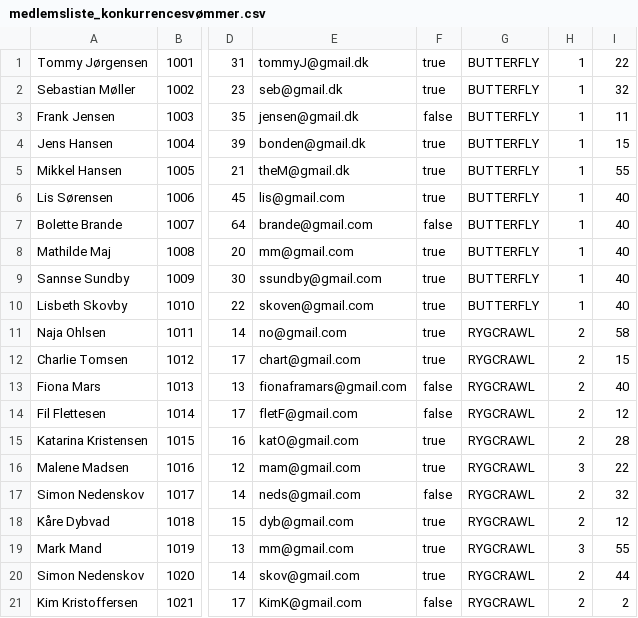
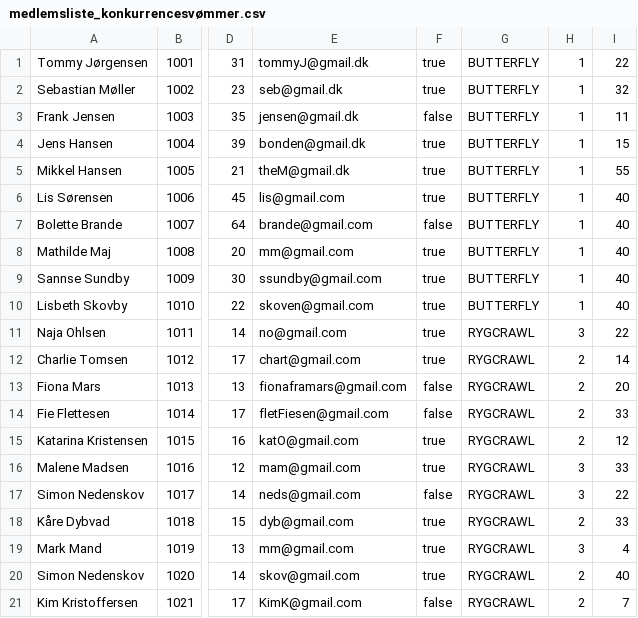
Before and after one commit to norskemarcus/Delfinen, a CSV file: medlemsliste_konkurrencesvømmer.csv, drawn as a sheet; only a part is shown, gaps mark what is left out; the diff names each change by its address in the sheet, - before the commit and + after, or states it on an @@ line.

```diff
--- a/medlemsliste_konkurrencesvømmer.csv
+++ b/medlemsliste_konkurrencesvømmer.csv
-H11: 2
+H11: 3
-I11: 58
+I11: 22
-I12: 15
+I12: 14
-I13: 40
+I13: 20
-A14: Fil Flettesen
+A14: Fie Flettesen
-E14: fletF@gmail.com
+E14: fletFiesen@gmail.com
-I14: 12
+I14: 33
-I15: 28
+I15: 12
-I16: 22
+I16: 33
-H17: 2
+H17: 3
-I17: 32
+I17: 22
-I18: 12
+I18: 33
-I19: 55
+I19: 4
-I20: 44
+I20: 40
-I21: 2
+I21: 7
```
Also changed, not shown: 1 other file.
